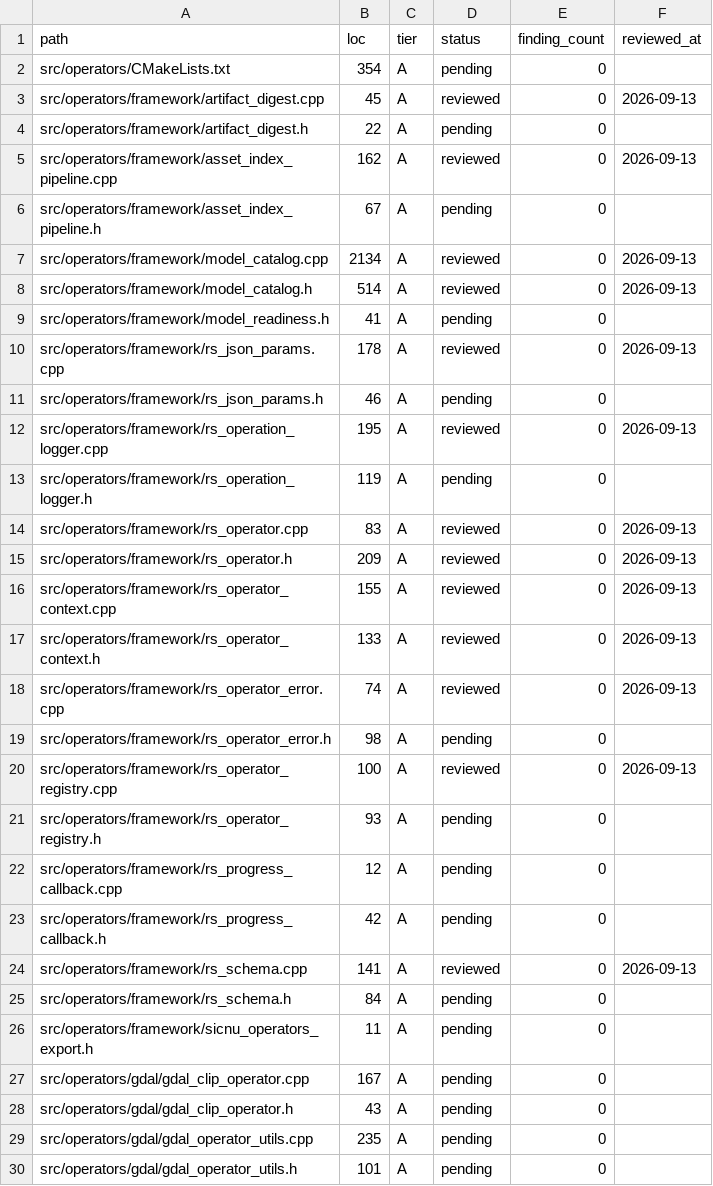
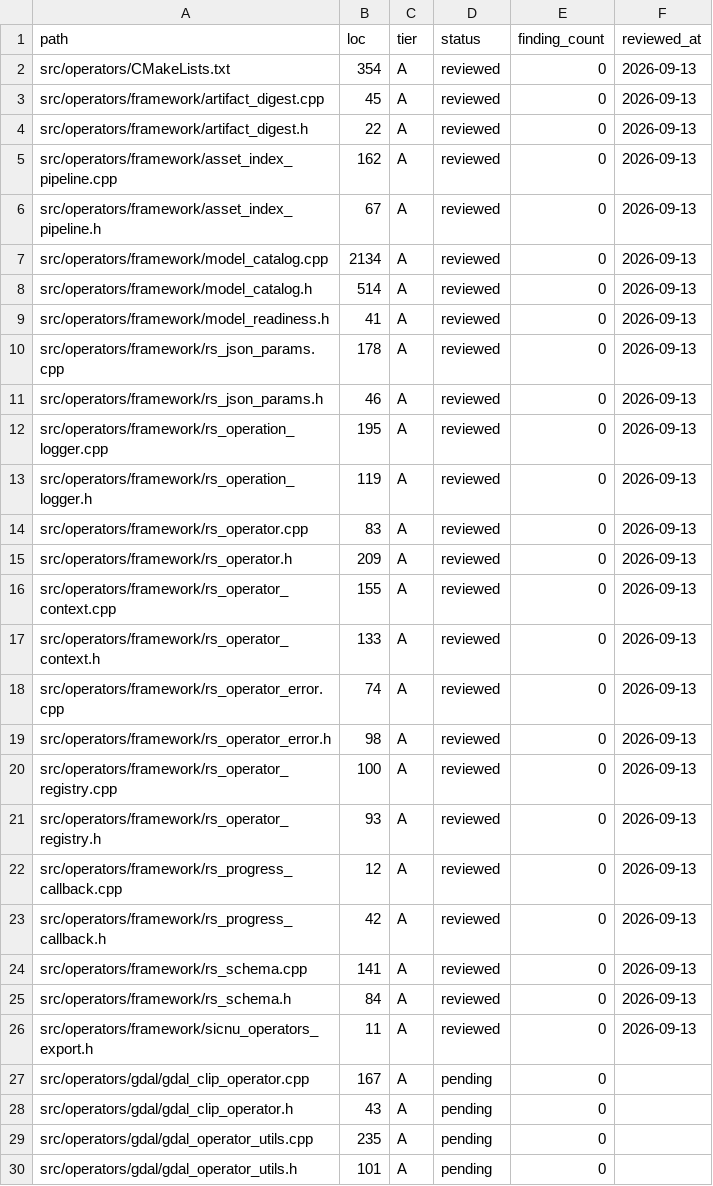
Before and after one commit to WindWang2/exp-rs, a CSV file: review/COVERAGE_LEDGER.csv, drawn as a sheet; only a part is shown; the diff covers the shown part only.

Commit message:
review(operators): runtime/ providers + service pass; F-OPS-2 tensor_blob ND copy

```diff
--- a/review/COVERAGE_LEDGER.csv
+++ b/review/COVERAGE_LEDGER.csv
@@ -1,14 +1,14 @@
 path,loc,tier,status,finding_count,reviewed_at
-src/operators/CMakeLists.txt,354,A,pending,0,
+src/operators/CMakeLists.txt,354,A,reviewed,0,2026-09-13
 src/operators/framework/artifact_digest.cpp,45,A,reviewed,0,2026-09-13
-src/operators/framework/artifact_digest.h,22,A,pending,0,
+src/operators/framework/artifact_digest.h,22,A,reviewed,0,2026-09-13
 src/operators/framework/asset_index_pipeline.cpp,162,A,reviewed,0,2026-09-13
-src/operators/framework/asset_index_pipeline.h,67,A,pending,0,
+src/operators/framework/asset_index_pipeline.h,67,A,reviewed,0,2026-09-13
 src/operators/framework/model_catalog.cpp,2134,A,reviewed,0,2026-09-13
 src/operators/framework/model_catalog.h,514,A,reviewed,0,2026-09-13
-src/operators/framework/model_readiness.h,41,A,pending,0,
+src/operators/framework/model_readiness.h,41,A,reviewed,0,2026-09-13
 src/operators/framework/rs_json_params.cpp,178,A,reviewed,0,2026-09-13
-src/operators/framework/rs_json_params.h,46,A,pending,0,
+src/operators/framework/rs_json_params.h,46,A,reviewed,0,2026-09-13
 src/operators/framework/rs_operation_logger.cpp,195,A,reviewed,0,2026-09-13
-src/operators/framework/rs_operation_logger.h,119,A,pending,0,
+src/operators/framework/rs_operation_logger.h,119,A,reviewed,0,2026-09-13
 src/operators/framework/rs_operator.cpp,83,A,reviewed,0,2026-09-13
@@ -18,10 +18,10 @@ src/operators/framework/rs_operator_context.h,133,A,reviewed,0,2026-09-13
 src/operators/framework/rs_operator_error.cpp,74,A,reviewed,0,2026-09-13
-src/operators/framework/rs_operator_error.h,98,A,pending,0,
+src/operators/framework/rs_operator_error.h,98,A,reviewed,0,2026-09-13
 src/operators/framework/rs_operator_registry.cpp,100,A,reviewed,0,2026-09-13
-src/operators/framework/rs_operator_registry.h,93,A,pending,0,
-src/operators/framework/rs_progress_callback.cpp,12,A,pending,0,
-src/operators/framework/rs_progress_callback.h,42,A,pending,0,
+src/operators/framework/rs_operator_registry.h,93,A,reviewed,0,2026-09-13
+src/operators/framework/rs_progress_callback.cpp,12,A,reviewed,0,2026-09-13
+src/operators/framework/rs_progress_callback.h,42,A,reviewed,0,2026-09-13
 src/operators/framework/rs_schema.cpp,141,A,reviewed,0,2026-09-13
-src/operators/framework/rs_schema.h,84,A,pending,0,
-src/operators/framework/sicnu_operators_export.h,11,A,pending,0,
+src/operators/framework/rs_schema.h,84,A,reviewed,0,2026-09-13
+src/operators/framework/sicnu_operators_export.h,11,A,reviewed,0,2026-09-13
 src/operators/gdal/gdal_clip_operator.cpp,167,A,pending,0,
```
Also changed, not shown: 54 edited cells elsewhere in this file, 1 other file.
